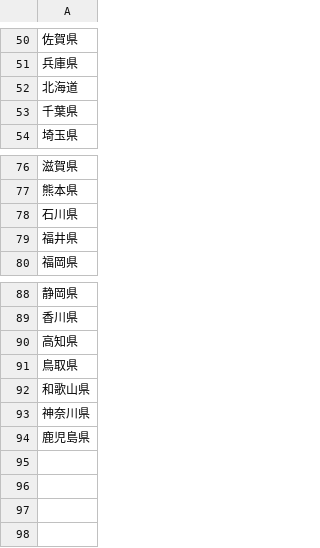
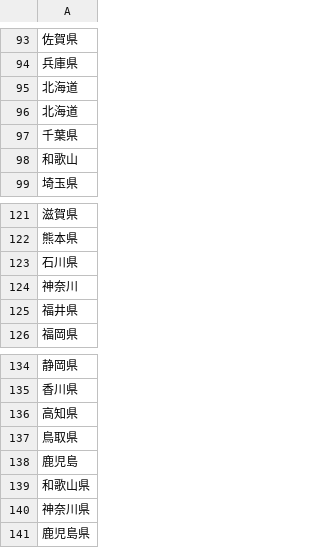
Before and after one commit to tsegall/fta, a CSV file: types/src/main/resources/reference/ja_prefectures_full.csv, drawn as a sheet; only a part is shown, gaps mark what is left out; the diff covers the shown part only; the diff names each change by its address in the sheet, - before the commit and + after, or states it on an @@ line.

```diff
--- a/types/src/main/resources/reference/ja_prefectures_full.csv
+++ b/types/src/main/resources/reference/ja_prefectures_full.csv
+row 96: 北海道
+row 98: 和歌山
+row 124: 神奈川
+row 138: 鹿児島
```
Also changed, not shown: 43 added rows elsewhere in this file, types/src/main/resources/reference/mx_states_full.csv, 4 other files.
